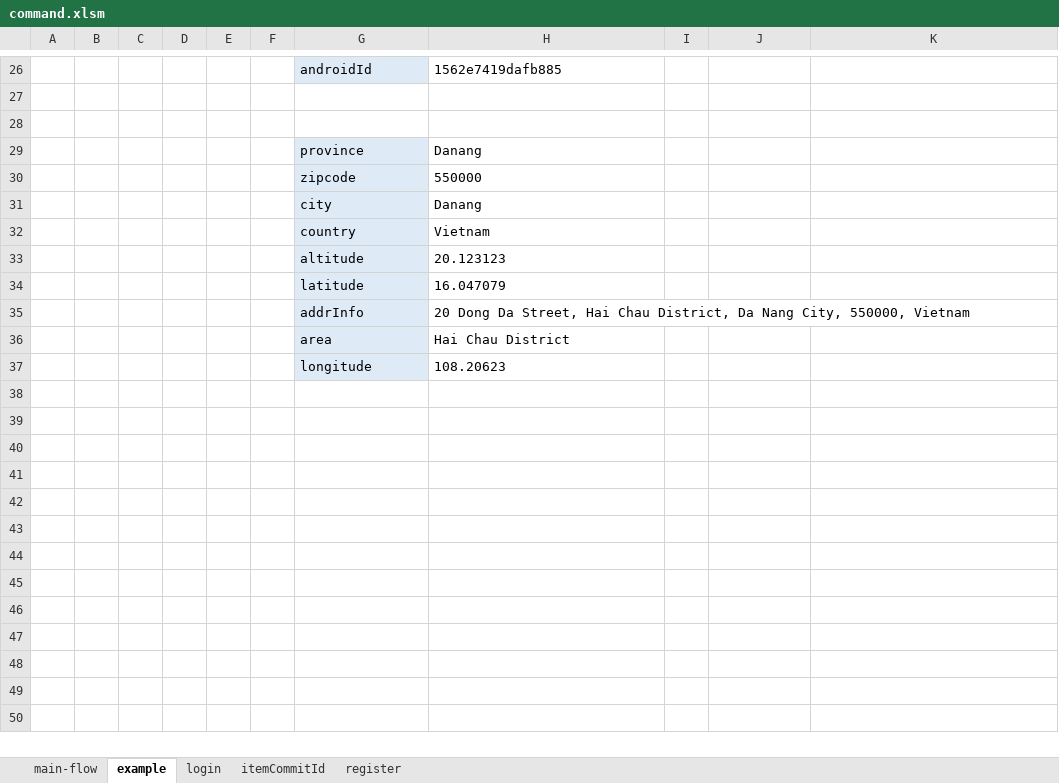
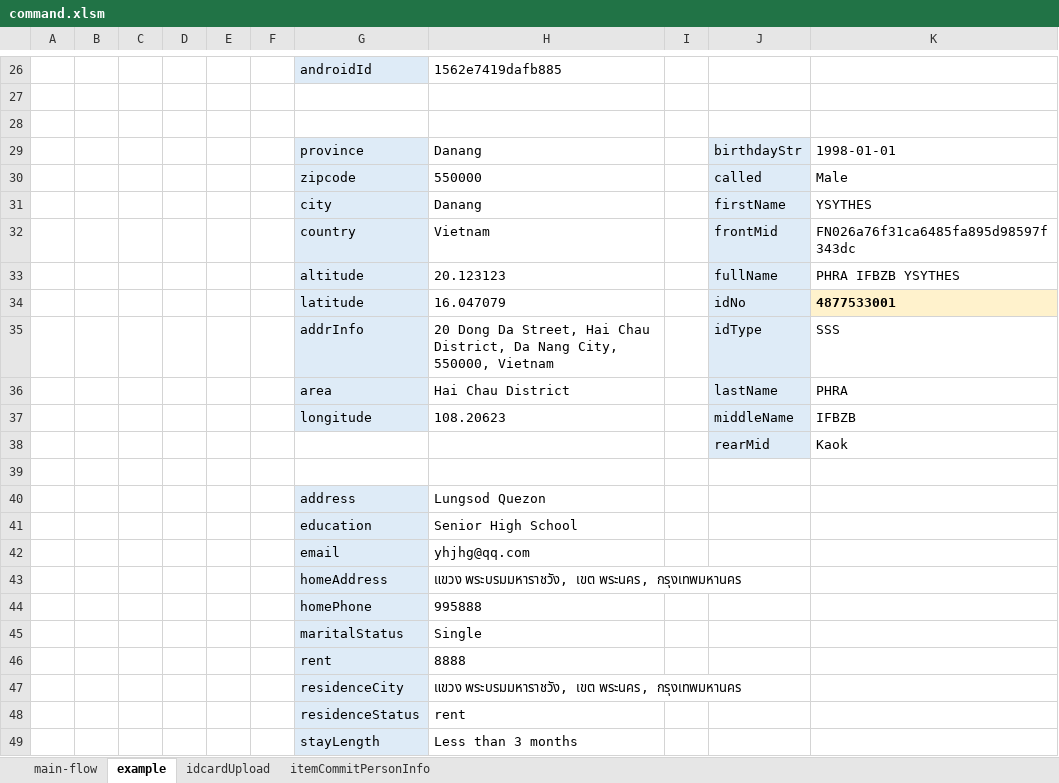
Before and after one commit to kokomal/GATLIN, an Excel workbook: command.xlsm, sheet example, drawn as a sheet; only a part is shown, gaps mark what is left out; values as stored, in another font and other column widths than the file's, no borders; addresses are those after the commit; the diff names each change by its address in the sheet, - before the commit and + after, or states it on an @@ line.

```diff
--- a/command.xlsm (sheet example)
+++ b/command.xlsm (sheet example)
@@ sheet tab hidden: login @@
@@ sheet tab hidden: itemCommitId @@
@@ sheet tab hidden: register @@
@@ sheet tab unhidden: idcardUpload @@
+sheet tab: itemCommitPersonInfo
-J29: (empty)
+J29: birthdayStr
-J29:J36 fill: none
+J29:J36 fill: #DEEBF7
-K29: (empty)
+K29: 1998-01-01
-J30: (empty)
+J30: called
-K30: (empty)
+K30: Male
-J31: (empty)
+J31: firstName
-K31: (empty)
+K31: YSYTHES
-J32: (empty)
+J32: frontMid
-K32: (empty)
+K32: FN026a76f31ca6485fa895d98597f343dc
-J33: (empty)
+J33: fullName
-K33: (empty)
+K33: PHRA IFBZB YSYTHES
-J34: (empty)
+J34: idNo
-K34: (empty)
+K34: 4877533001
-K34 fill: none
+K34 fill: #FFF2CC
-J35: (empty)
+J35: idType
-K35: (empty)
+K35: SSS
-J36: (empty)
+J36: lastName
-K36: (empty)
+K36: PHRA
+row 37:  |  |  |  |  |  | longitude | 108.20623 |  | middleName | IFBZB
+row 38:  |  |  |  |  |  |  |  |  | rearMid | Kaok
-row 39:  |  |  |  |  |  | longitude | 108.20623
+row 39: (empty)
-G39 fill: #DEEBF7
+G39 fill: none
+row 40:  |  |  |  |  |  | address | Lungsod Quezon
+row 41:  |  |  |  |  |  | education | Senior High School
+row 42:  |  |  |  |  |  | email | yhjhg@qq.com
+row 43:  |  |  |  |  |  | homeAddress | แขวง พระบรมมหาราชวัง, เขต พระนคร, กรุงเทพมหานคร
+row 44:  |  |  |  |  |  | homePhone | 995888
+row 45:  |  |  |  |  |  | maritalStatus | Single
+row 46:  |  |  |  |  |  | rent | 8888
+row 47:  |  |  |  |  |  | residenceCity | แขวง พระบรมมหาราชวัง, เขต พระนคร, กรุงเทพมหานคร
+row 48:  |  |  |  |  |  | residenceStatus | rent
+row 49:  |  |  |  |  |  | stayLength | Less than 3 months
```
Also changed, not shown: sheet main-flow, charts or pictures, 6 other files.
